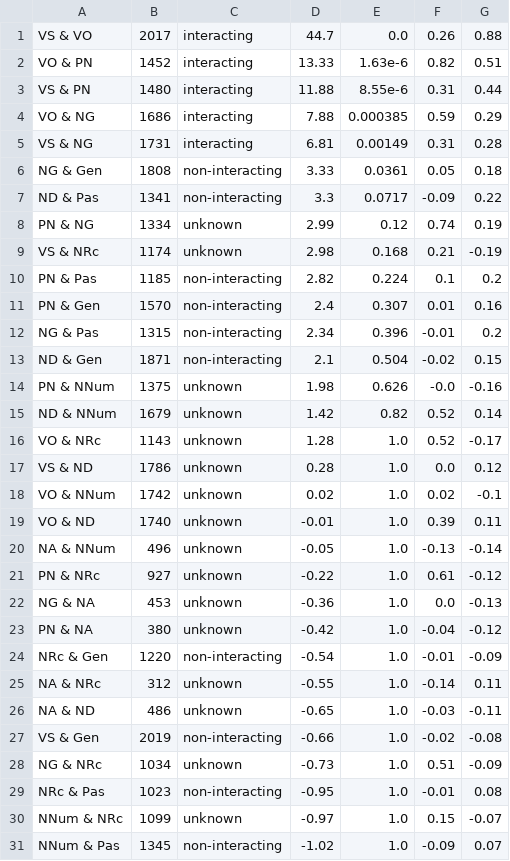
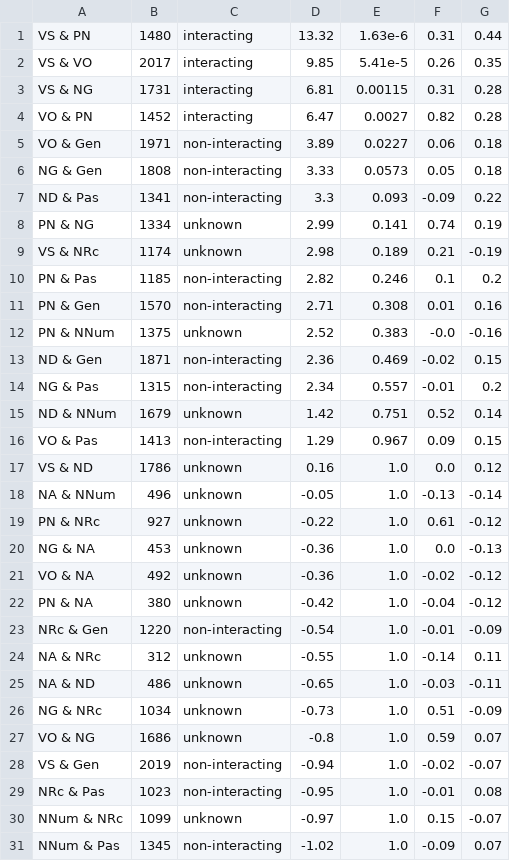
Before and after one commit to hkauhanen/sanguche, a CSV file: results/featuretables/featuretable_grambank.csv, drawn as a sheet; only a part is shown; the diff covers the shown part only.

```diff
--- a/results/featuretables/featuretable_grambank.csv
+++ b/results/featuretables/featuretable_grambank.csv
@@ -1,20 +1,18 @@
-VS & VO,2017,interacting,44.7,0.0,0.26,0.88
-VO & PN,1452,interacting,13.33,1.63e-6,0.82,0.51
-VS & PN,1480,interacting,11.88,8.55e-6,0.31,0.44
-VO & NG,1686,interacting,7.88,0.000385,0.59,0.29
-VS & NG,1731,interacting,6.81,0.00149,0.31,0.28
-NG & Gen,1808,non-interacting,3.33,0.0361,0.05,0.18
-ND & Pas,1341,non-interacting,3.3,0.0717,-0.09,0.22
-PN & NG,1334,unknown,2.99,0.12,0.74,0.19
-VS & NRc,1174,unknown,2.98,0.168,0.21,-0.19
-PN & Pas,1185,non-interacting,2.82,0.224,0.1,0.2
-PN & Gen,1570,non-interacting,2.4,0.307,0.01,0.16
-NG & Pas,1315,non-interacting,2.34,0.396,-0.01,0.2
-ND & Gen,1871,non-interacting,2.1,0.504,-0.02,0.15
-PN & NNum,1375,unknown,1.98,0.626,-0.0,-0.16
-ND & NNum,1679,unknown,1.42,0.82,0.52,0.14
-VO & NRc,1143,unknown,1.28,1.0,0.52,-0.17
-VS & ND,1786,unknown,0.28,1.0,0.0,0.12
-VO & NNum,1742,unknown,0.02,1.0,0.02,-0.1
-VO & ND,1740,unknown,-0.01,1.0,0.39,0.11
+VS & PN,1480,interacting,13.32,1.63e-6,0.31,0.44
+VS & VO,2017,interacting,9.85,5.41e-5,0.26,0.35
+VS & NG,1731,interacting,6.81,0.00115,0.31,0.28
+VO & PN,1452,interacting,6.47,0.0027,0.82,0.28
+VO & Gen,1971,non-interacting,3.89,0.0227,0.06,0.18
+NG & Gen,1808,non-interacting,3.33,0.0573,0.05,0.18
+ND & Pas,1341,non-interacting,3.3,0.093,-0.09,0.22
+PN & NG,1334,unknown,2.99,0.141,0.74,0.19
+VS & NRc,1174,unknown,2.98,0.189,0.21,-0.19
+PN & Pas,1185,non-interacting,2.82,0.246,0.1,0.2
+PN & Gen,1570,non-interacting,2.71,0.308,0.01,0.16
+PN & NNum,1375,unknown,2.52,0.383,-0.0,-0.16
+ND & Gen,1871,non-interacting,2.36,0.469,-0.02,0.15
+NG & Pas,1315,non-interacting,2.34,0.557,-0.01,0.2
+ND & NNum,1679,unknown,1.42,0.751,0.52,0.14
+VO & Pas,1413,non-interacting,1.29,0.967,0.09,0.15
+VS & ND,1786,unknown,0.16,1.0,0.0,0.12
 NA & NNum,496,unknown,-0.05,1.0,-0.13,-0.14
@@ -22,2 +20,3 @@ PN & NRc,927,unknown,-0.22,1.0,0.61,-0.12
 NG & NA,453,unknown,-0.36,1.0,0.0,-0.13
+VO & NA,492,unknown,-0.36,1.0,-0.02,-0.12
 PN & NA,380,unknown,-0.42,1.0,-0.04,-0.12
@@ -26,4 +25,5 @@ NA & NRc,312,unknown,-0.55,1.0,-0.14,0.11
 NA & ND,486,unknown,-0.65,1.0,-0.03,-0.11
-VS & Gen,2019,non-interacting,-0.66,1.0,-0.02,-0.08
 NG & NRc,1034,unknown,-0.73,1.0,0.51,-0.09
+VO & NG,1686,unknown,-0.8,1.0,0.59,0.07
+VS & Gen,2019,non-interacting,-0.94,1.0,-0.02,-0.07
 NRc & Pas,1023,non-interacting,-0.95,1.0,-0.01,0.08
```
Also changed, not shown: 4 added rows, 4 removed rows and 2 edited cells elsewhere in this file, results/featuretables/featuretable_withDelta_grambank.csv, results/grambank/results_combined.csv, 10 other files.
